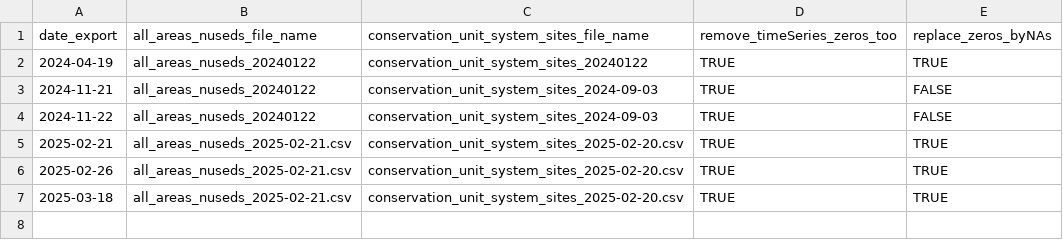
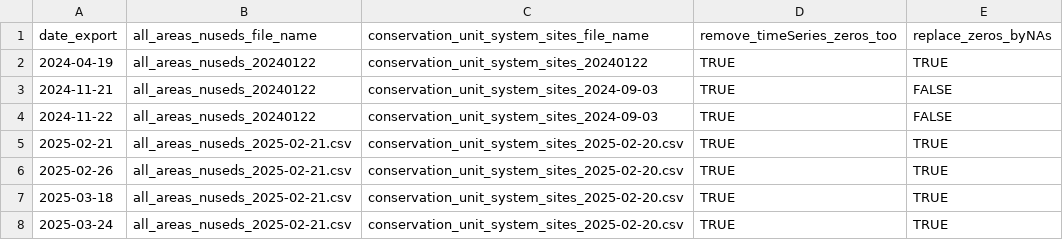
Before and after one commit to salmonwatersheds/population-indicators, a CSV file: spawner-surveys/output/1_log_file.csv, drawn as a sheet; the diff names each change by its address in the sheet, - before the commit and + after, or states it on an @@ line.

Commit message:
Ediing the script to reflect decisions made during last Population meeting: - merge `CN_47277 - 142` to the focal series `CN_47277 - 2464` and add the latter to CUSS - Remove red series CN_275 - 220 because suspicious

```diff
--- a/spawner-surveys/output/1_log_file.csv
+++ b/spawner-surveys/output/1_log_file.csv
+row 8: 2025-03-24 | all_areas_nuseds_2025-02-21.csv | conservation_unit_system_sites_2025-02-20.csv | TRUE | TRUE
```
Also changed, not shown: 2 other files.
